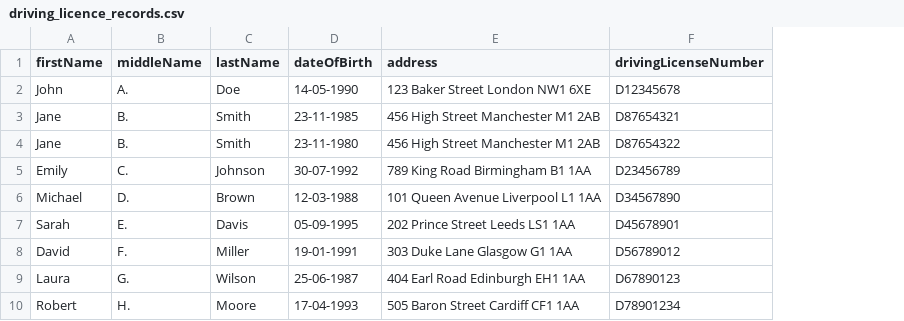
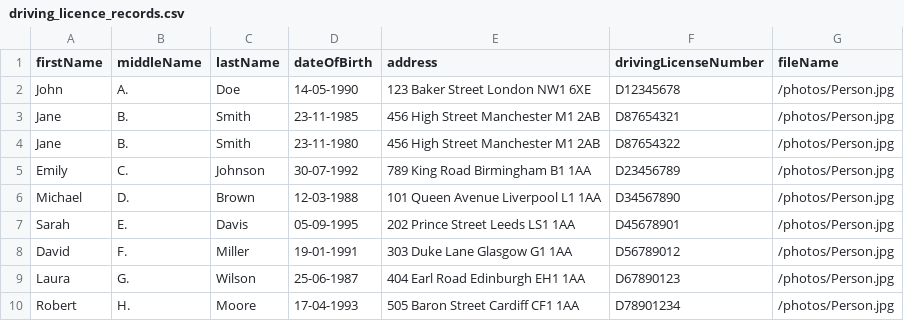
Before and after one commit to JosephSe/icb-back, a CSV file: src/main/resources/driving_licence_records.csv, drawn as a sheet; only a part is shown; the diff names each change by its address in the sheet, - before the commit and + after, or states it on an @@ line.

Commit message:
photo file added

```diff
--- a/src/main/resources/driving_licence_records.csv
+++ b/src/main/resources/driving_licence_records.csv
+column G (fileName), rows 2-10: all /photos/Person.jpg
```
Also changed, not shown: 9 other files.
